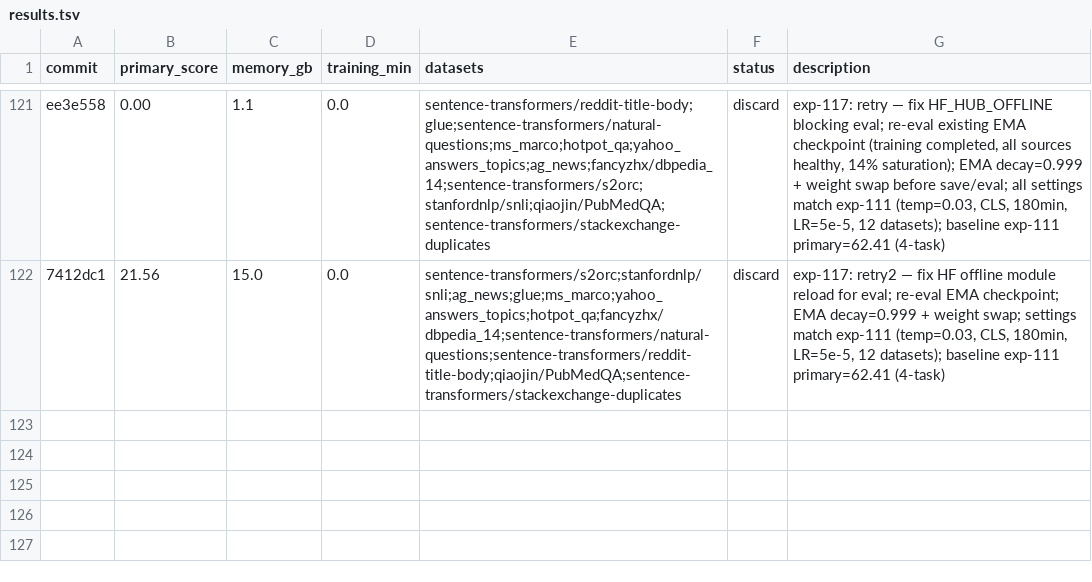
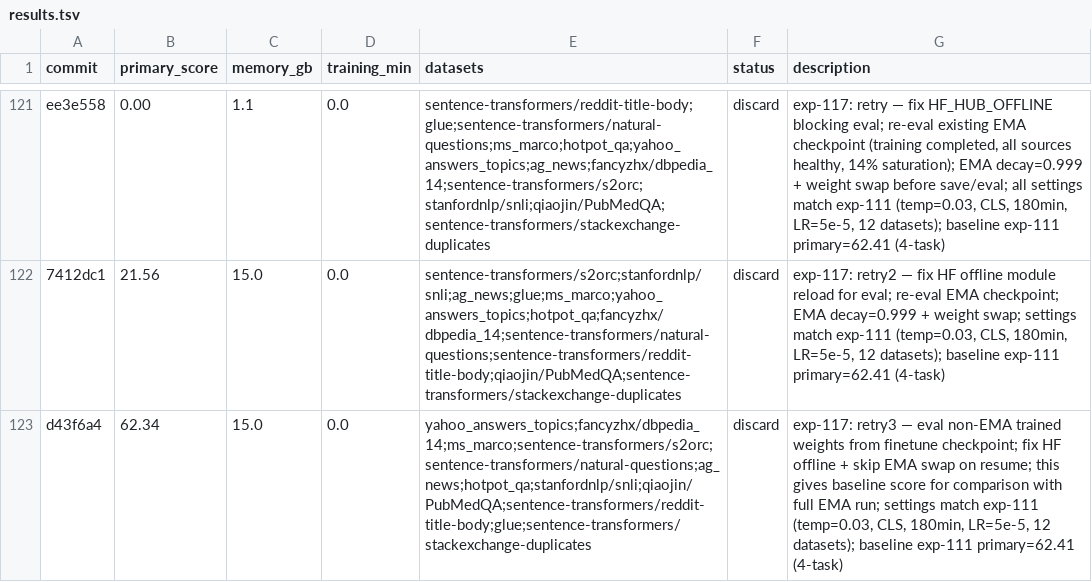
Before and after one commit to pierretokns/autoresearch-embed, a TSV file: results.tsv, drawn as a sheet; only a part is shown, gaps mark what is left out; the diff names each change by its address in the sheet, - before the commit and + after, or states it on an @@ line.

Commit message:
result: discard exp-117: retry3 — eval non-EMA trained weights from finetune checkpoint; fix HF offline + skip EMA swap on resume; this gives baseline score for comparison with full EMA run; settings match exp-111 (temp=0.03, CLS, 180min, LR=5e-5, 12 datasets); baseline exp-111 primary=62.41 (4-task)

```diff
--- a/results.tsv
+++ b/results.tsv
+row 123: d43f6a4 | 62.34 | 15.0 | 0.0 | yahoo_answers_topics;fancyzhx/dbpedia_14;ms_marco;sentence-transformers/s2orc;sentence-transformers/natural-questions;ag_news;hotpot_qa;stanfordnlp/snli;qiaojin/PubMedQA;sentence-transformers/reddit-title-body;glue;sentence-transformers/stackexchange-duplicates | discard | exp-117: retry3 — eval non-EMA trained weights from finetune checkpoint; fix HF offline + skip EMA swap on resume; this gives baseline score for comparison with full EMA run; settings match exp-111 (temp=0.03, CLS, 180min, LR=5e-5, 12 datasets); baseline exp-111 primary=62.41 (4-task)
```
Also changed, not shown: 1 other file.
